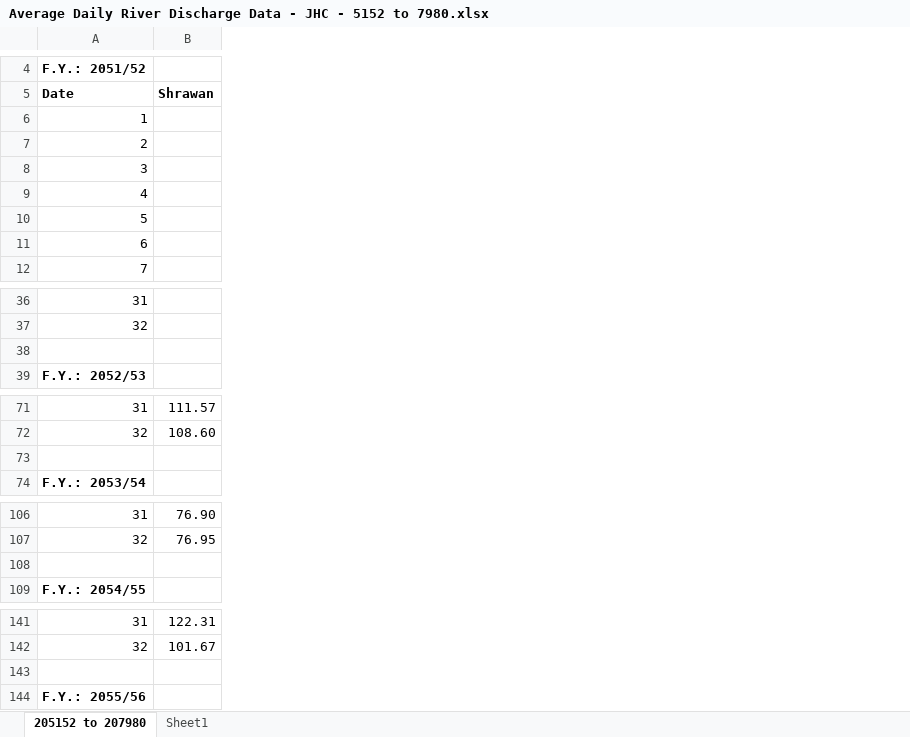
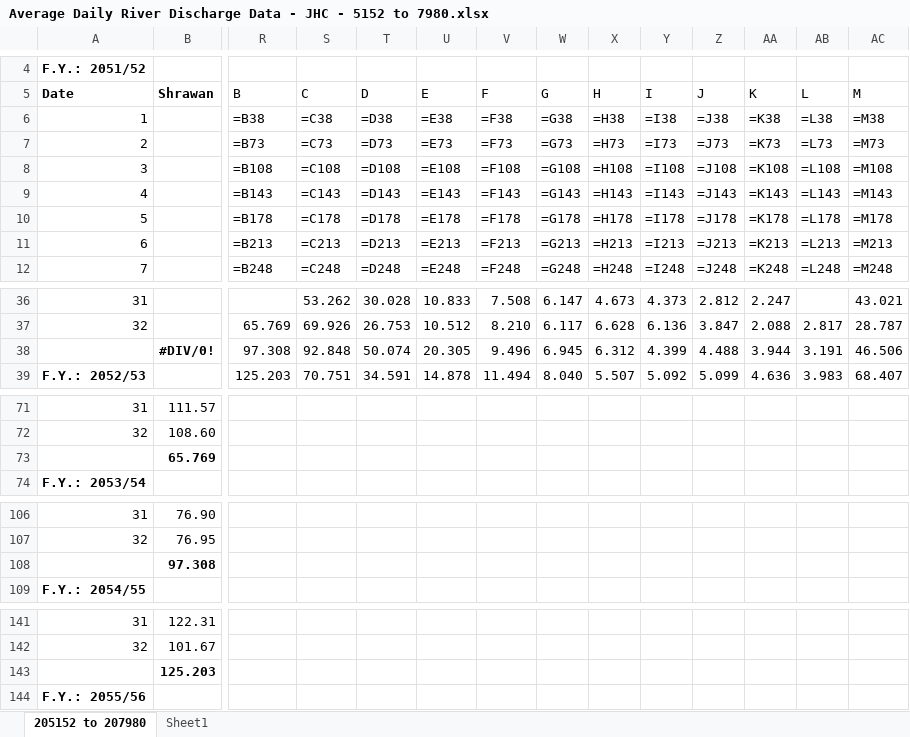
Before and after one commit to RinceBee/Jhimruk, an Excel workbook: FLow calcualtion Jhimruk_andhi/Average Daily River Discharge Data - JHC - 5152 to 7980.xlsx, sheet 205152 to 207980, drawn as a sheet; only a part is shown, gaps mark what is left out; values as stored, in another font and other column widths than the file's, no borders; rows hold the shown columns only; the diff covers the shown part only; the diff names each change by its address in the sheet, - before the commit and + after, or states it on an @@ line.

```diff
--- a/FLow calcualtion Jhimruk_andhi/Average Daily River Discharge Data - JHC - 5152 to 7980.xlsx (sheet 205152 to 207980)
+++ b/FLow calcualtion Jhimruk_andhi/Average Daily River Discharge Data - JHC - 5152 to 7980.xlsx (sheet 205152 to 207980)
+column R (B), rows 6-12: =B38 | =B73 | =B108 | =B143 | =B178 | =B213 | =B248; rows 37-39: 65.769 | 97.308 | 125.203
+column S (C), rows 6-12: =C38 | =C73 | =C108 | =C143 | =C178 | =C213 | =C248; rows 36-39: 53.262 | 69.926 | 92.848 | 70.751
+column T (D), rows 6-12: =D38 | =D73 | =D108 | =D143 | =D178 | =D213 | =D248; rows 36-39: 30.028 | 26.753 | 50.074 | 34.591
+column U (E), rows 6-12: =E38 | =E73 | =E108 | =E143 | =E178 | =E213 | =E248; rows 36-39: 10.833 | 10.512 | 20.305 | 14.878
+column V (F), rows 6-12: =F38 | =F73 | =F108 | =F143 | =F178 | =F213 | =F248; rows 36-39: 7.508 | 8.210 | 9.496 | 11.494
+column W (G), rows 6-12: =G38 | =G73 | =G108 | =G143 | =G178 | =G213 | =G248; rows 36-39: 6.147 | 6.117 | 6.945 | 8.040
+column X (H), rows 6-12: =H38 | =H73 | =H108 | =H143 | =H178 | =H213 | =H248; rows 36-39: 4.673 | 6.628 | 6.312 | 5.507
+column Y (I), rows 6-12: =I38 | =I73 | =I108 | =I143 | =I178 | =I213 | =I248; rows 36-39: 4.373 | 6.136 | 4.399 | 5.092
+column Z (J), rows 6-12: =J38 | =J73 | =J108 | =J143 | =J178 | =J213 | =J248; rows 36-39: 2.812 | 3.847 | 4.488 | 5.099
+column AA (K), rows 6-12: =K38 | =K73 | =K108 | =K143 | =K178 | =K213 | =K248; rows 36-39: 2.247 | 2.088 | 3.944 | 4.636
+column AB (L), rows 6-12: =L38 | =L73 | =L108 | =L143 | =L178 | =L213 | =L248; rows 37-39: 2.817 | 3.191 | 3.983
+column AC (M), rows 6-12: =M38 | =M73 | =M108 | =M143 | =M178 | =M213 | =M248; rows 36-39: 43.021 | 28.787 | 46.506 | 68.407
-row 38: (empty)
+row 38:  | #DIV/0! | 97.308 | 92.848 | 50.074 | 20.305 | 9.496 | 6.945 | 6.312 | 4.399 | 4.488 | 3.944 | 3.191 | 46.506
-row 73: (empty)
+row 73:  | 65.769
-row 108: (empty)
+row 108:  | 97.308
-row 143: (empty)
+row 143:  | 125.203
```
Also changed, not shown: 1 added row, 3 added columns and 288 edited cells elsewhere in this sheet, FLow calcualtion Jhimruk_andhi/Jhimruk Mean Monthly flow_comparison.xlsx, FLow calcualtion Jhimruk_andhi/jhimruk PREVIOUS CAR with Station 339_5.xlsx, 23 other files.
